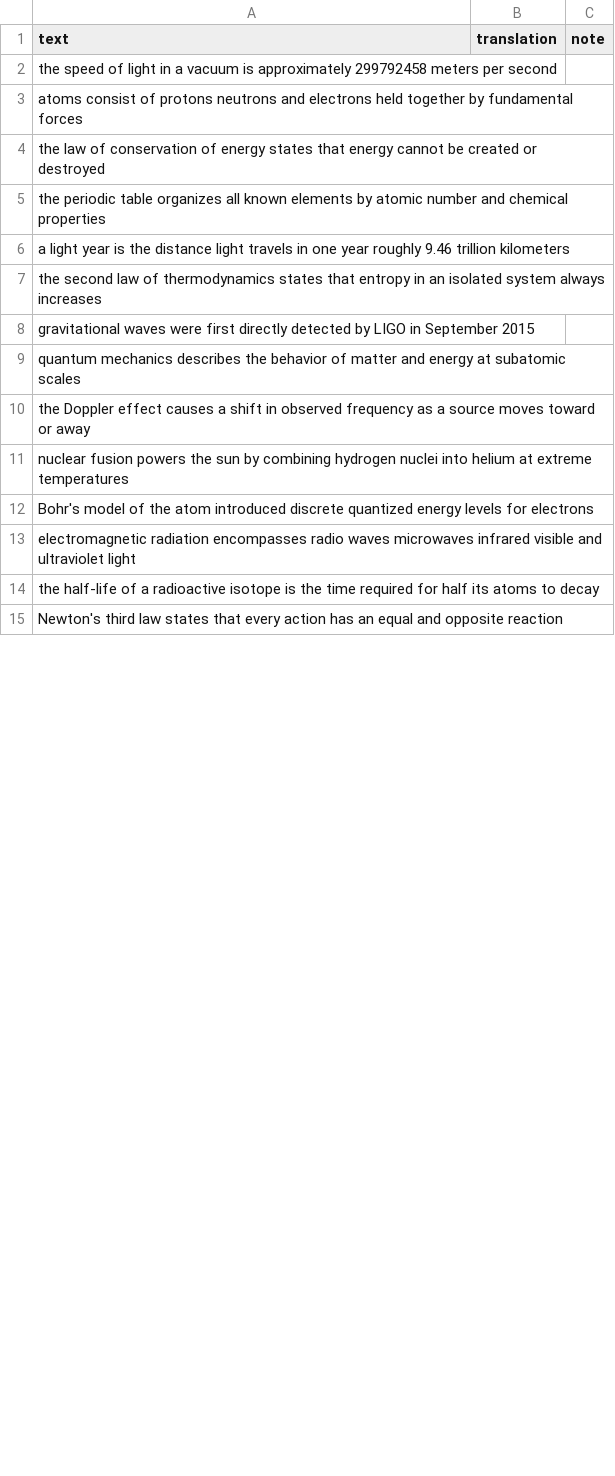
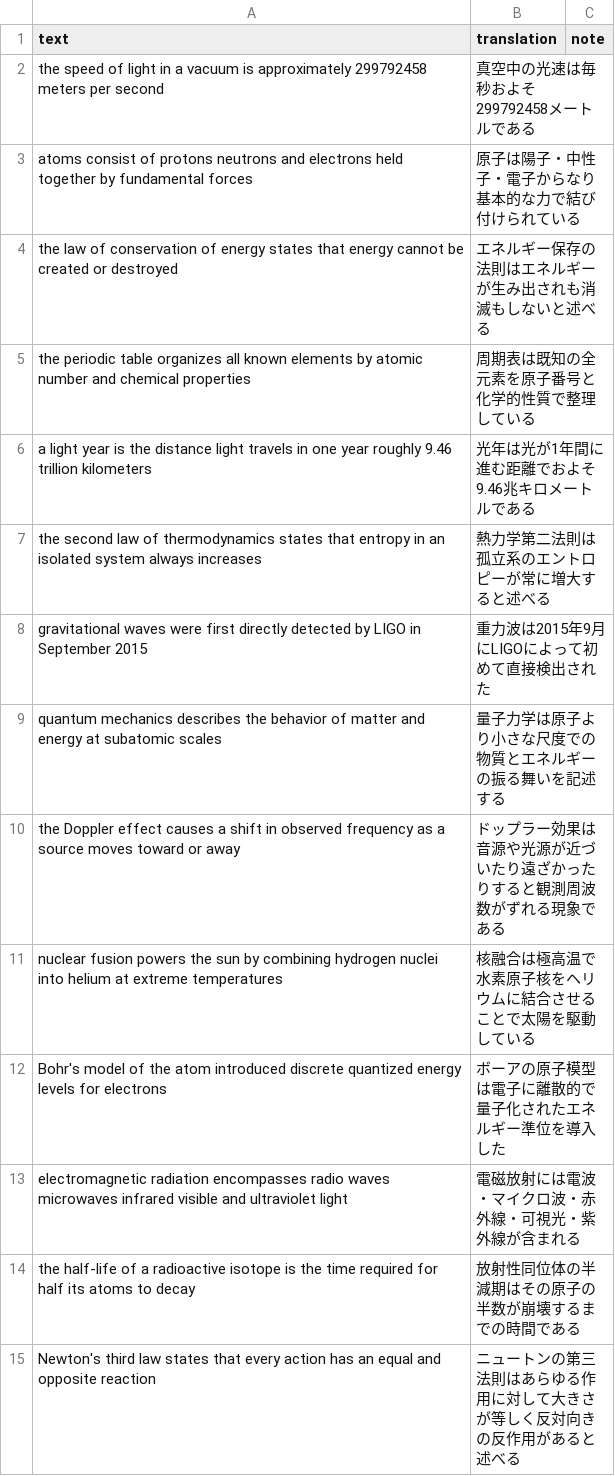
Before and after one commit to ktakahiro150397/typing-en, a CSV file: word-csv/science-concepts.csv, drawn as a sheet; only a part is shown; the diff covers the shown part only.

```diff
--- a/word-csv/science-concepts.csv
+++ b/word-csv/science-concepts.csv
@@ -1,15 +1,15 @@
 text,translation,note
-the speed of light in a vacuum is approximately 299792458 meters per second,,
-atoms consist of protons neutrons and electrons held together by fundamental forces,,
-the law of conservation of energy states that energy cannot be created or destroyed,,
-the periodic table organizes all known elements by atomic number and chemical properties,,
-a light year is the distance light travels in one year roughly 9.46 trillion kilometers,,
-the second law of thermodynamics states that entropy in an isolated system always increases,,
-gravitational waves were first directly detected by LIGO in September 2015,,
-quantum mechanics describes the behavior of matter and energy at subatomic scales,,
-the Doppler effect causes a shift in observed frequency as a source moves toward or away,,
-nuclear fusion powers the sun by combining hydrogen nuclei into helium at extreme temperatures,,
-Bohr's model of the atom introduced discrete quantized energy levels for electrons,,
-electromagnetic radiation encompasses radio waves microwaves infrared visible and ultraviolet light,,
-the half-life of a radioactive isotope is the time required for half its atoms to decay,,
-Newton's third law states that every action has an equal and opposite reaction,,
+the speed of light in a vacuum is approximately 299792458 meters per second,真空中の光速は毎秒およそ299792458メートルである,
+atoms consist of protons neutrons and electrons held together by fundamental forces,原子は陽子・中性子・電子からなり基本的な力で結び付けられている,
+the law of conservation of energy states that energy cannot be created or destroyed,エネルギー保存の法則はエネルギーが生み出されも消滅もしないと述べる,
+the periodic table organizes all known elements by atomic number and chemical properties,周期表は既知の全元素を原子番号と化学的性質で整理している,
+a light year is the distance light travels in one year roughly 9.46 trillion kilometers,光年は光が1年間に進む距離でおよそ9.46兆キロメートルである,
+the second law of thermodynamics states that entropy in an isolated system always increases,熱力学第二法則は孤立系のエントロピーが常に増大すると述べる,
+gravitational waves were first directly detected by LIGO in September 2015,重力波は2015年9月にLIGOによって初めて直接検出された,
+quantum mechanics describes the behavior of matter and energy at subatomic scales,量子力学は原子より小さな尺度での物質とエネルギーの振る舞いを記述する,
+the Doppler effect causes a shift in observed frequency as a source moves toward or away,ドップラー効果は音源や光源が近づいたり遠ざかったりすると観測周波数がずれる現象である,
+nuclear fusion powers the sun by combining hydrogen nuclei into helium at extreme temperatures,核融合は極高温で水素原子核をヘリウムに結合させることで太陽を駆動している,
+Bohr's model of the atom introduced discrete quantized energy levels for electrons,ボーアの原子模型は電子に離散的で量子化されたエネルギー準位を導入した,
+electromagnetic radiation encompasses radio waves microwaves infrared visible and ultraviolet light,電磁放射には電波・マイクロ波・赤外線・可視光・紫外線が含まれる,
+the half-life of a radioactive isotope is the time required for half its atoms to decay,放射性同位体の半減期はその原子の半数が崩壊するまでの時間である,
+Newton's third law states that every action has an equal and opposite reaction,ニュートンの第三法則はあらゆる作用に対して大きさが等しく反対向きの反作用があると述べる,
```
Also changed, not shown: 13 edited cells elsewhere in this file, word-csv/academic-biology.csv, word-csv/academic-medicine.csv, 13 other files.
